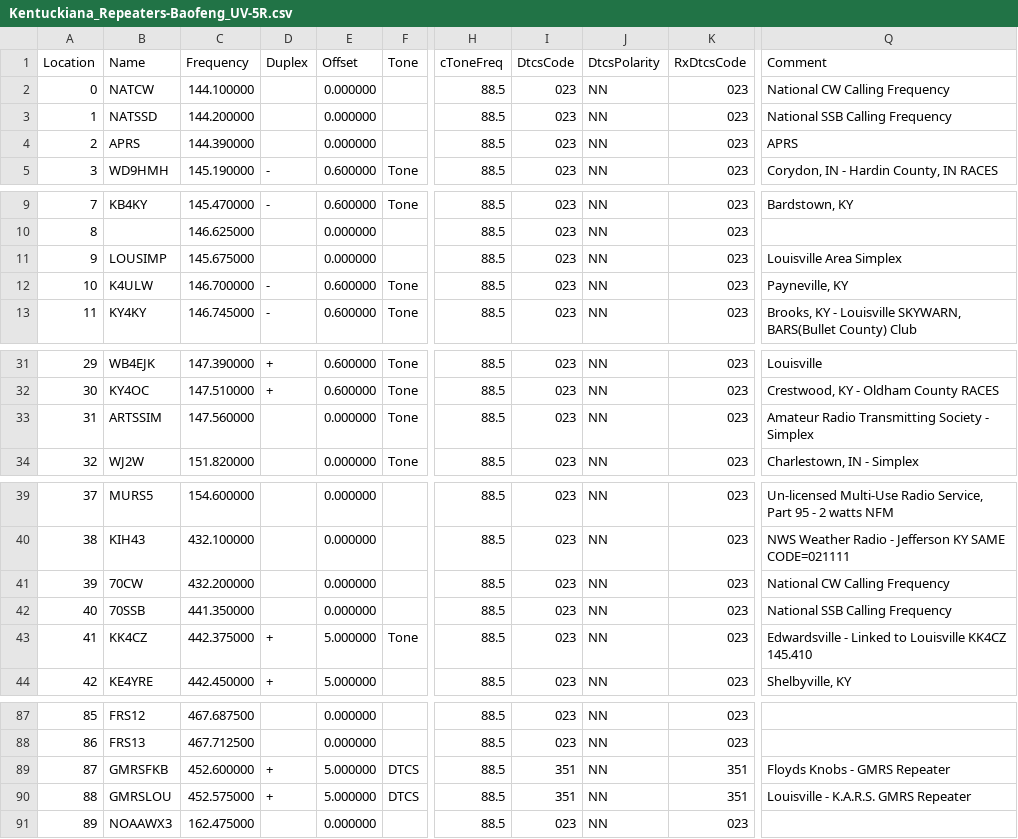
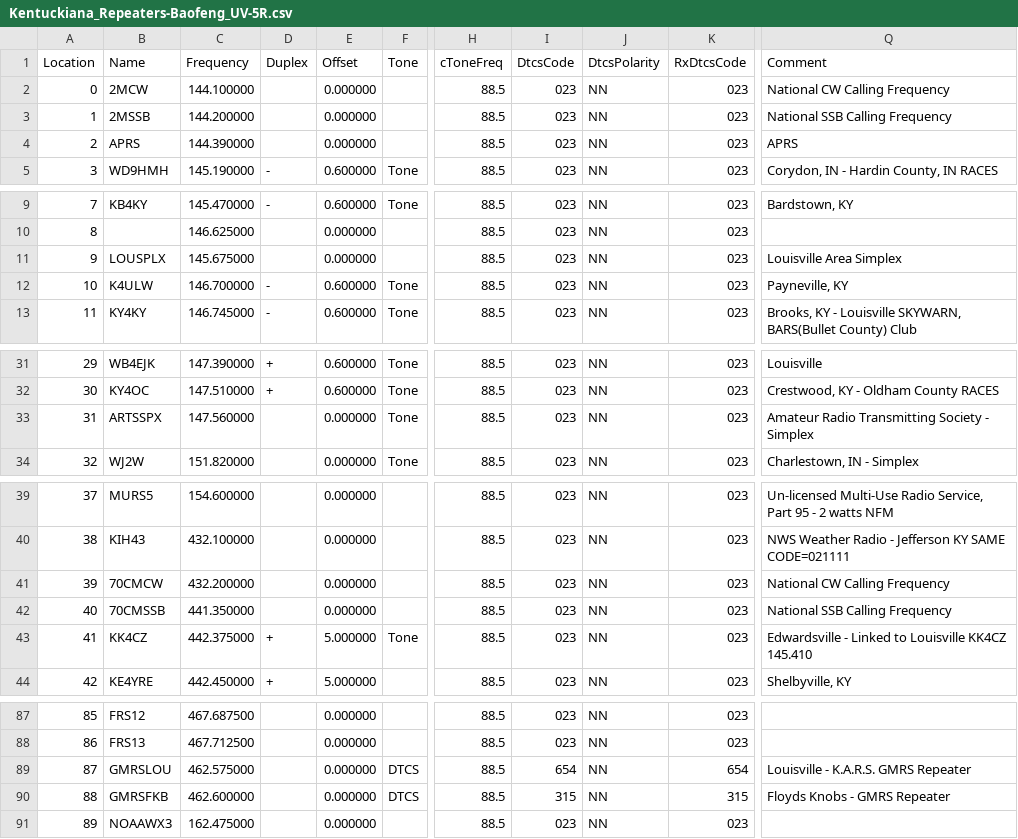
Before and after one commit to pheezer/uv5r_kentuckiana, a CSV file: Kentuckiana_Repeaters-Baofeng_UV-5R.csv, drawn as a sheet; only a part is shown, gaps mark what is left out; the diff names each change by its address in the sheet, - before the commit and + after, or states it on an @@ line.

Commit message:
correcting some typos

```diff
--- a/Kentuckiana_Repeaters-Baofeng_UV-5R.csv
+++ b/Kentuckiana_Repeaters-Baofeng_UV-5R.csv
-B2 (Name): NATCW
+B2 (Name): 2MCW
-B3 (Name): NATSSD
+B3 (Name): 2MSSB
-B11 (Name): LOUSIMP
+B11 (Name): LOUSPLX
-B33 (Name): ARTSSIM
+B33 (Name): ARTSSPX
-B41 (Name): 70CW
+B41 (Name): 70CMCW
-B42 (Name): 70SSB
+B42 (Name): 70CMSSB
-B89 (Name): GMRSFKB
+B89 (Name): GMRSLOU
-C89 (Frequency): 452.600000
+C89 (Frequency): 462.575000
-D89:D90 (Duplex): +
+D89:D90 (Duplex): (empty)
-E89:E90 (Offset): 5.000000
+E89:E90 (Offset): 0.000000
-I89 (DtcsCode): 351
+I89 (DtcsCode): 654
-K89 (RxDtcsCode): 351
+K89 (RxDtcsCode): 654
-Q89 (Comment): Floyds Knobs - GMRS Repeater
+Q89 (Comment): Louisville - K.A.R.S. GMRS Repeater
-B90 (Name): GMRSLOU
+B90 (Name): GMRSFKB
-C90 (Frequency): 452.575000
+C90 (Frequency): 462.600000
-I90 (DtcsCode): 351
+I90 (DtcsCode): 315
-K90 (RxDtcsCode): 351
+K90 (RxDtcsCode): 315
-Q90 (Comment): Louisville - K.A.R.S. GMRS Repeater
+Q90 (Comment): Floyds Knobs - GMRS Repeater
```
Also changed, not shown: 1 other file.
